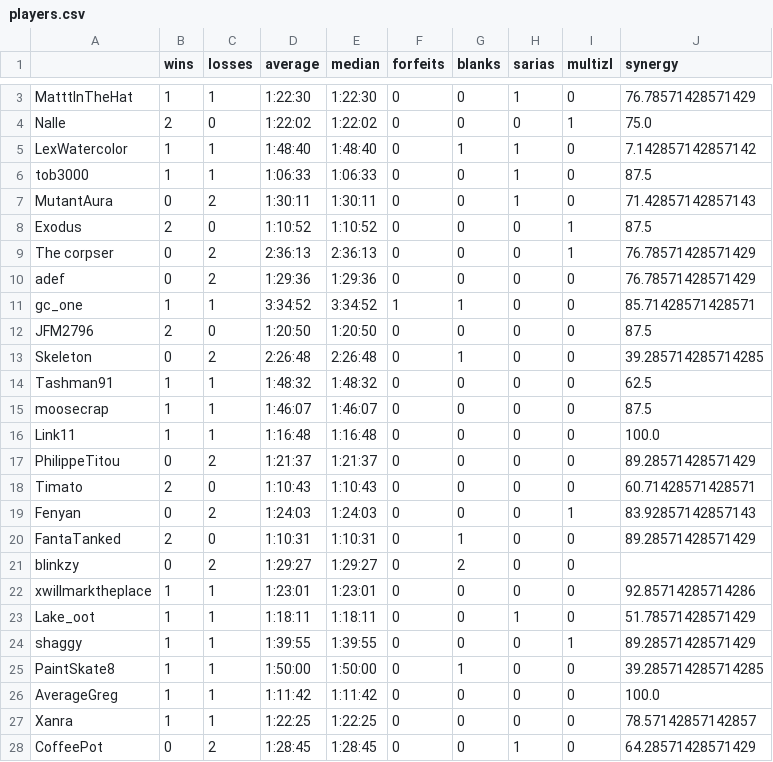
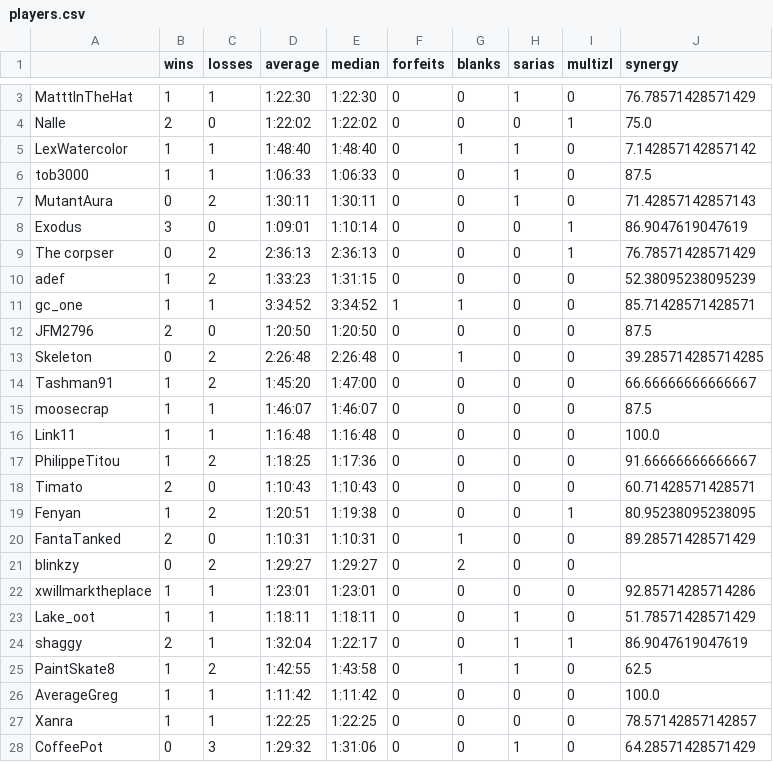
Before and after one commit to fenyan-16/oot-bingostats, a CSV file: statistics/2021/players.csv, drawn as a sheet; only a part is shown, gaps mark what is left out; the diff covers the shown part only.

```diff
--- a/statistics/2021/players.csv
+++ b/statistics/2021/players.csv
@@ -7,5 +7,5 @@ tob3000,1,1,1:06:33,1:06:33,0,0,1,0,87.5
 MutantAura,0,2,1:30:11,1:30:11,0,0,1,0,71.42857142857143
-Exodus,2,0,1:10:52,1:10:52,0,0,0,1,87.5
+Exodus,3,0,1:09:01,1:10:14,0,0,0,1,86.9047619047619
 The corpser,0,2,2:36:13,2:36:13,0,0,0,1,76.78571428571429
-adef,0,2,1:29:36,1:29:36,0,0,0,0,76.78571428571429
+adef,1,2,1:33:23,1:31:15,0,0,0,0,52.38095238095239
 gc_one,1,1,3:34:52,3:34:52,1,1,0,0,85.71428571428571
@@ -13,8 +13,8 @@ JFM2796,2,0,1:20:50,1:20:50,0,0,0,0,87.5
 Skeleton,0,2,2:26:48,2:26:48,0,1,0,0,39.285714285714285
-Tashman91,1,1,1:48:32,1:48:32,0,0,0,0,62.5
+Tashman91,1,2,1:45:20,1:47:00,0,0,0,0,66.66666666666667
 moosecrap,1,1,1:46:07,1:46:07,0,0,0,0,87.5
 Link11,1,1,1:16:48,1:16:48,0,0,0,0,100.0
-PhilippeTitou,0,2,1:21:37,1:21:37,0,0,0,0,89.28571428571429
+PhilippeTitou,1,2,1:18:25,1:17:36,0,0,0,0,91.66666666666667
 Timato,2,0,1:10:43,1:10:43,0,0,0,0,60.71428571428571
-Fenyan,0,2,1:24:03,1:24:03,0,0,0,1,83.92857142857143
+Fenyan,1,2,1:20:51,1:19:38,0,0,0,1,80.95238095238095
 FantaTanked,2,0,1:10:31,1:10:31,0,1,0,0,89.28571428571429
@@ -23,6 +23,6 @@ xwillmarktheplace,1,1,1:23:01,1:23:01,0,0,0,0,92.85714285714286
 Lake_oot,1,1,1:18:11,1:18:11,0,0,1,0,51.78571428571429
-shaggy,1,1,1:39:55,1:39:55,0,0,0,1,89.28571428571429
-PaintSkate8,1,1,1:50:00,1:50:00,0,1,0,0,39.285714285714285
+shaggy,2,1,1:32:04,1:22:17,0,0,1,1,86.9047619047619
+PaintSkate8,1,2,1:42:55,1:43:58,0,1,1,0,62.5
 AverageGreg,1,1,1:11:42,1:11:42,0,0,0,0,100.0
 Xanra,1,1,1:22:25,1:22:25,0,0,0,0,78.57142857142857
-CoffeePot,0,2,1:28:45,1:28:45,0,0,1,0,64.28571428571429
+CoffeePot,0,3,1:29:32,1:31:06,0,0,1,0,64.28571428571429
```
Also changed, not shown: 18 edited cells elsewhere in this file, statistics/2021/goals.csv, 1 other file.
